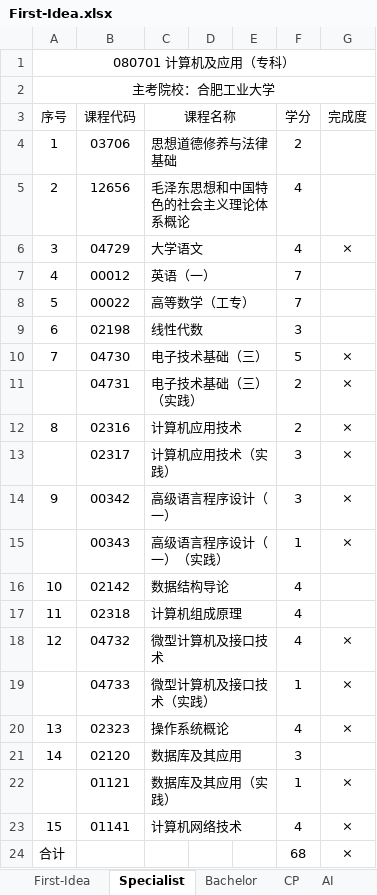
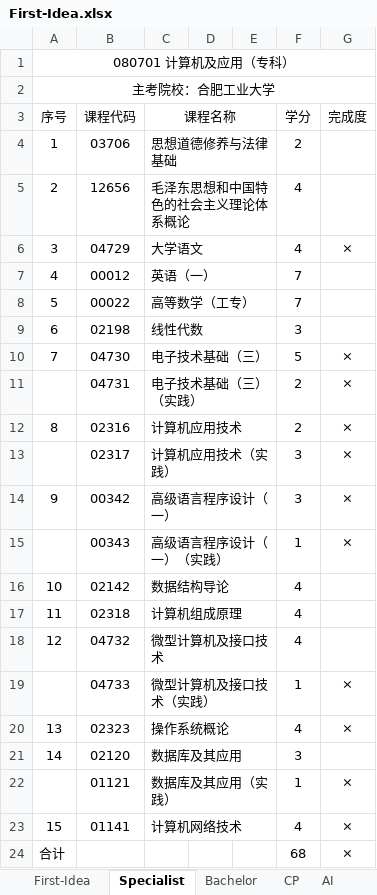
Before and after one commit to chnxish/notebook, an Excel workbook: First-Idea.xlsx, sheet Specialist, drawn as a sheet; values as stored, in another font and other column widths than the file's, no borders; the diff names each change by its address in the sheet, - before the commit and + after, or states it on an @@ line.

```diff
--- a/First-Idea.xlsx (sheet Specialist)
+++ b/First-Idea.xlsx (sheet Specialist)
-G18 (完成度): ×
+G18 (完成度): (empty)
```
Also changed, not shown: sheet CP, sheet AI, sheet Bachelor, other sheet tabs, 4 other files.
